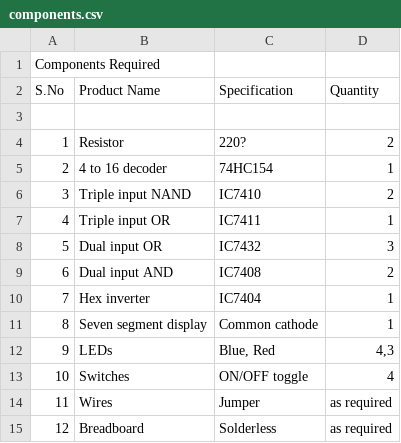
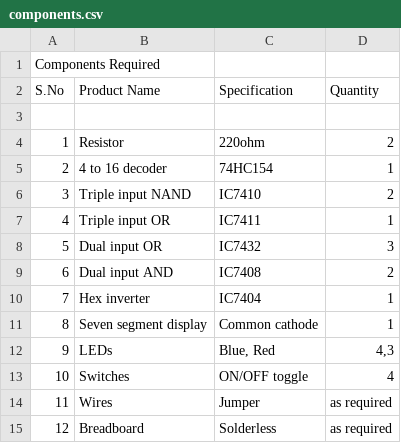
Before and after one commit to charancust/Automobile-speed-level-detector, a CSV file: components.csv, drawn as a sheet.

Commit message:
components.csv

```diff
--- a/components.csv
+++ b/components.csv
@@ -3,3 +3,3 @@ S.No,Product Name,Specification,Quantity
 ,,,
-1,Resistor,220?,2
+1,Resistor,220ohm,2
 2,4 to 16 decoder,74HC154,1
```
